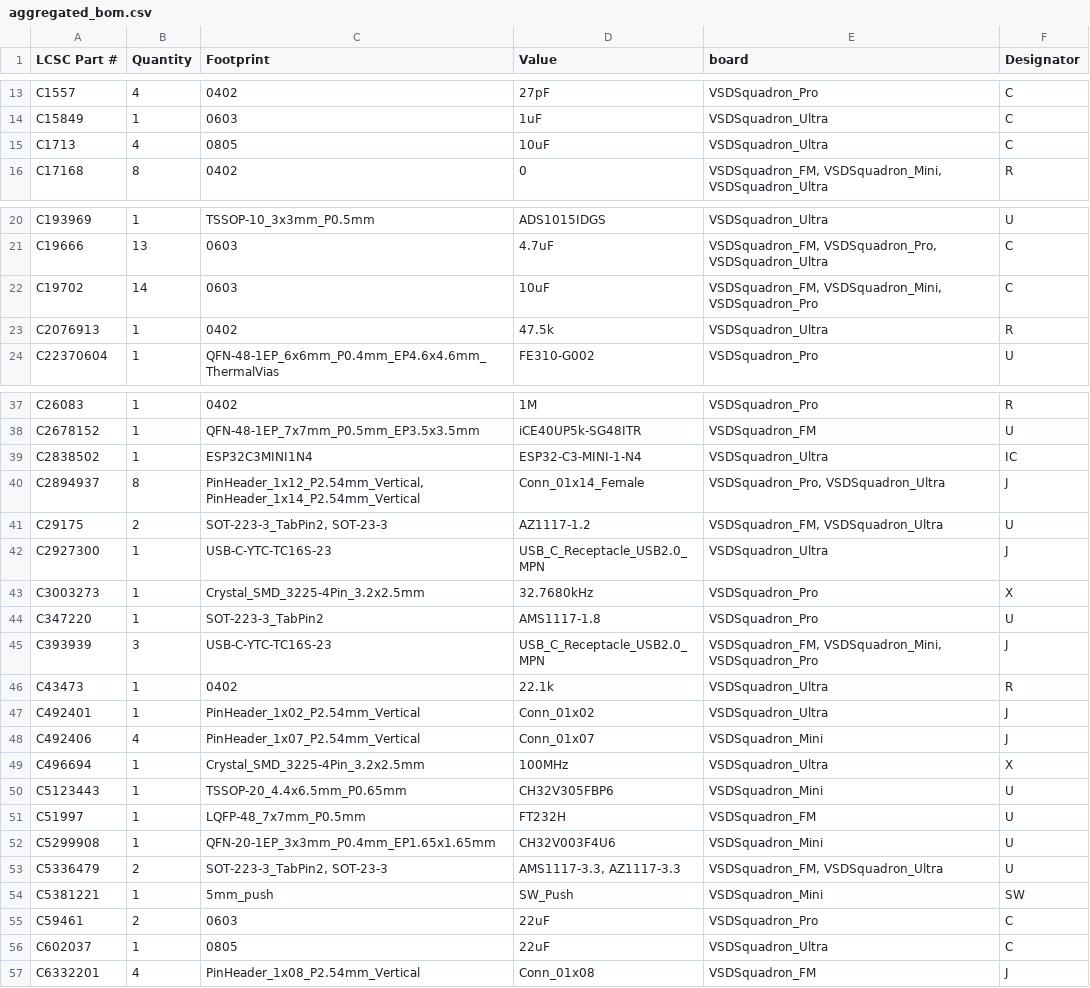
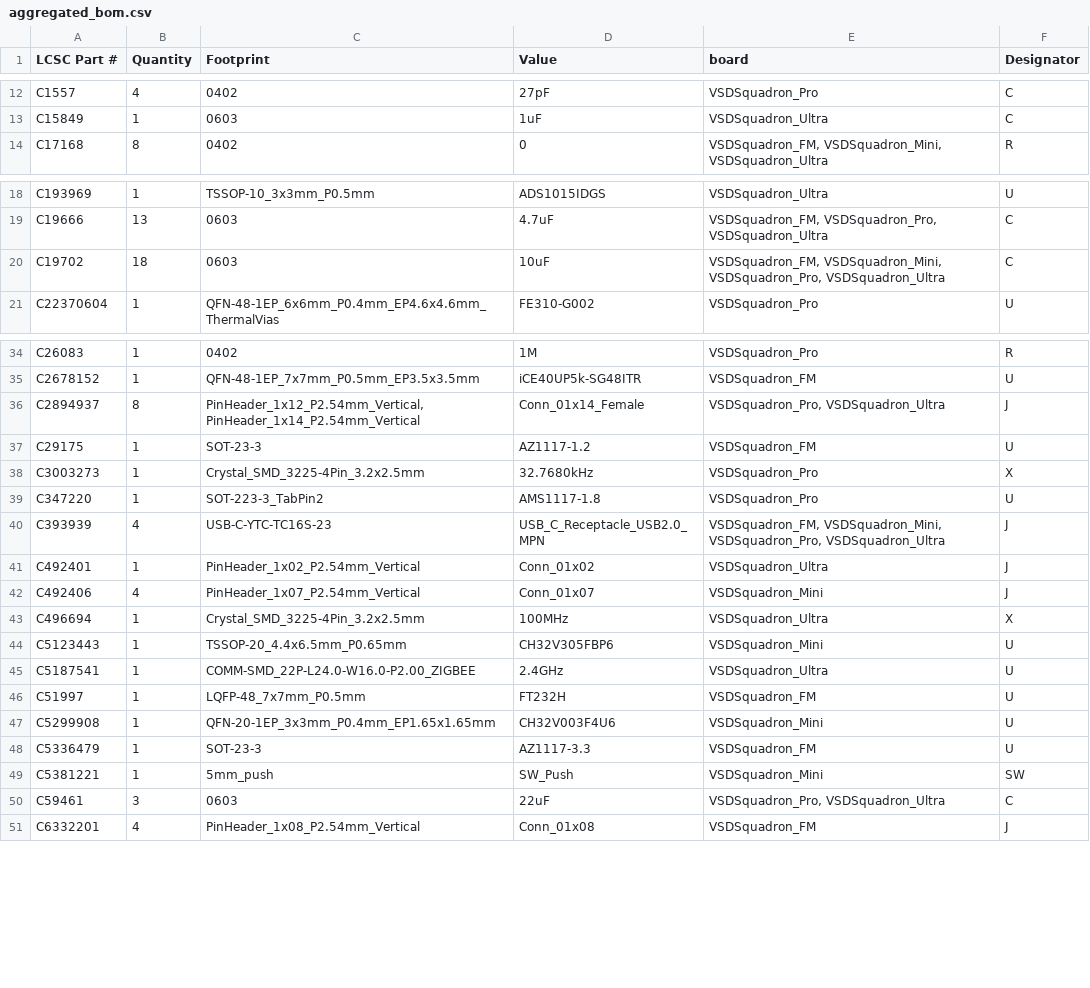
Before and after one commit to VSDSquadron/VSDSquadron_Home, a CSV file: script_bom/aggregated_bom.csv, drawn as a sheet; only a part is shown, gaps mark what is left out; the diff covers the shown part only.

```diff
--- a/script_bom/aggregated_bom.csv
+++ b/script_bom/aggregated_bom.csv
@@ -14,3 +13,2 @@ C1557,4,0402,27pF,VSDSquadron_Pro,C
 C15849,1,0603,1uF,VSDSquadron_Ultra,C
-C1713,4,0805,10uF,VSDSquadron_Ultra,C
 C17168,8,0402,0,"VSDSquadron_FM, VSDSquadron_Mini, VSDSquadron_Ultra",R
@@ -21,4 +19,3 @@ C193969,1,TSSOP-10_3x3mm_P0.5mm,ADS1015IDGS,VSDSquadron_Ultra,U
 C19666,13,0603,4.7uF,"VSDSquadron_FM, VSDSquadron_Pro, VSDSquadron_Ultra",C
-C19702,14,0603,10uF,"VSDSquadron_FM, VSDSquadron_Mini, VSDSquadron_Pro",C
-C2076913,1,0402,47.5k,VSDSquadron_Ultra,R
+C19702,18,0603,10uF,"VSDSquadron_FM, VSDSquadron_Mini, VSDSquadron_Pro, VSDSquadron_Ultra",C
 C22370604,1,QFN-48-1EP_6x6mm_P0.4mm_EP4.6x4.6mm_ThermalVias,FE310-G002,VSDSquadron_Pro,U
@@ -38,10 +35,7 @@ C26083,1,0402,1M,VSDSquadron_Pro,R
 C2678152,1,QFN-48-1EP_7x7mm_P0.5mm_EP3.5x3.5mm,iCE40UP5k-SG48ITR,VSDSquadron_FM,U
-C2838502,1,ESP32C3MINI1N4,ESP32-C3-MINI-1-N4,VSDSquadron_Ultra,IC
 C2894937,8,"PinHeader_1x12_P2.54mm_Vertical, PinHeader_1x14_P2.54mm_Vertical",Conn_01x14_Female,"VSDSquadron_Pro, VSDSquadron_Ultra",J
-C29175,2,"SOT-223-3_TabPin2, SOT-23-3",AZ1117-1.2,"VSDSquadron_FM, VSDSquadron_Ultra",U
-C2927300,1,USB-C-YTC-TC16S-23,USB_C_Receptacle_USB2.0_MPN,VSDSquadron_Ultra,J
+C29175,1,SOT-23-3,AZ1117-1.2,VSDSquadron_FM,U
 C3003273,1,Crystal_SMD_3225-4Pin_3.2x2.5mm,32.7680kHz,VSDSquadron_Pro,X
 C347220,1,SOT-223-3_TabPin2,AMS1117-1.8,VSDSquadron_Pro,U
-C393939,3,USB-C-YTC-TC16S-23,USB_C_Receptacle_USB2.0_MPN,"VSDSquadron_FM, VSDSquadron_Mini, VSDSquadron_Pro",J
-C43473,1,0402,22.1k,VSDSquadron_Ultra,R
+C393939,4,USB-C-YTC-TC16S-23,USB_C_Receptacle_USB2.0_MPN,"VSDSquadron_FM, VSDSquadron_Mini, VSDSquadron_Pro, VSDSquadron_Ultra",J
 C492401,1,PinHeader_1x02_P2.54mm_Vertical,Conn_01x02,VSDSquadron_Ultra,J
@@ -50,8 +44,8 @@ C496694,1,Crystal_SMD_3225-4Pin_3.2x2.5mm,100MHz,VSDSquadron_Ultra,X
 C5123443,1,TSSOP-20_4.4x6.5mm_P0.65mm,CH32V305FBP6,VSDSquadron_Mini,U
+C5187541,1,COMM-SMD_22P-L24.0-W16.0-P2.00_ZIGBEE,2.4GHz,VSDSquadron_Ultra,U
 C51997,1,LQFP-48_7x7mm_P0.5mm,FT232H,VSDSquadron_FM,U
 C5299908,1,QFN-20-1EP_3x3mm_P0.4mm_EP1.65x1.65mm,CH32V003F4U6,VSDSquadron_Mini,U
-C5336479,2,"SOT-223-3_TabPin2, SOT-23-3","AMS1117-3.3, AZ1117-3.3","VSDSquadron_FM, VSDSquadron_Ultra",U
+C5336479,1,SOT-23-3,AZ1117-3.3,VSDSquadron_FM,U
 C5381221,1,5mm_push,SW_Push,VSDSquadron_Mini,SW
-C59461,2,0603,22uF,VSDSquadron_Pro,C
-C602037,1,0805,22uF,VSDSquadron_Ultra,C
+C59461,3,0603,22uF,"VSDSquadron_Pro, VSDSquadron_Ultra",C
 C6332201,4,PinHeader_1x08_P2.54mm_Vertical,Conn_01x08,VSDSquadron_FM,J
```
Also changed, not shown: 1 removed row and 5 edited cells elsewhere in this file, VSDSquadron_Ultra/bom.csv.
